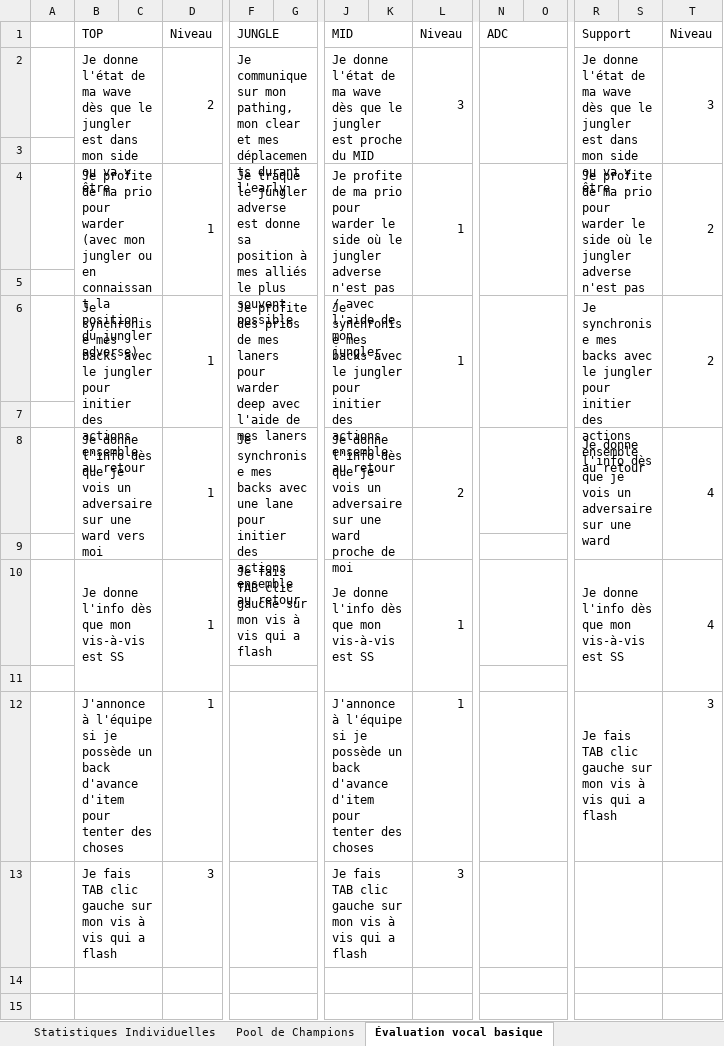
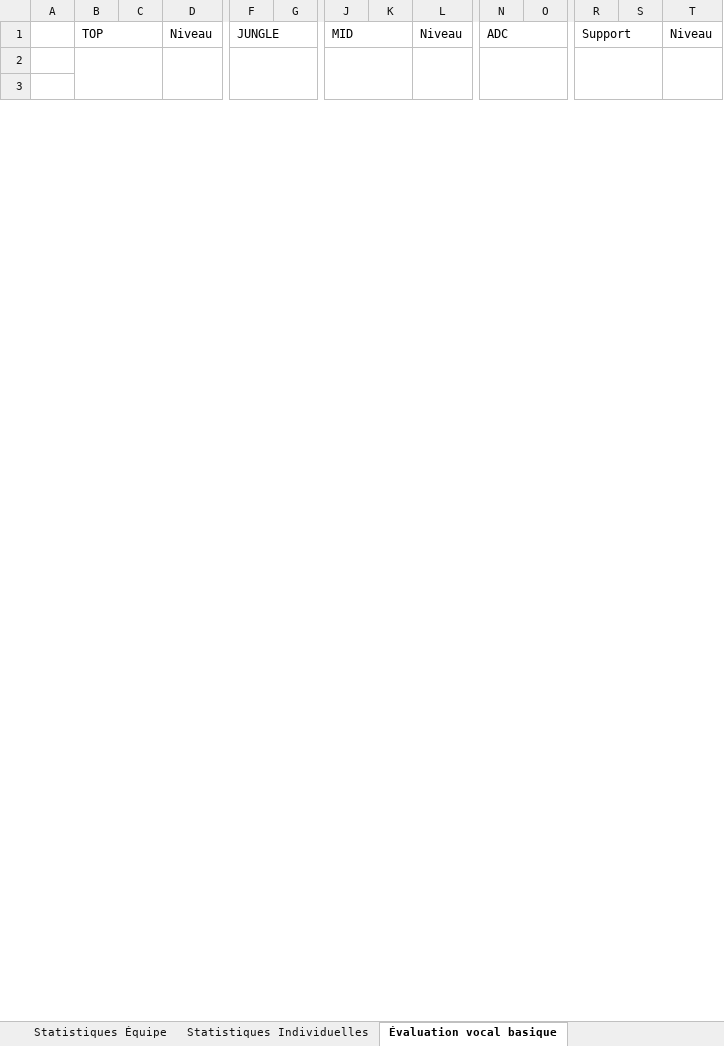
Before and after one commit to JulienAlauzet/Perso, an Excel workbook: Sheet Équipe.xlsx, sheet Évaluation vocal basique, drawn as a sheet; only a part is shown, gaps mark what is left out; values as stored, in another font and other column widths than the file's, no cell formats; charts and pictures and conditional formats not drawn; removed rows and columns are numbered as before the commit, all else as after; rows hold the shown columns only; the diff covers the shown part only; the diff names each change by its address in the sheet, - before the commit and + after, or states it on an @@ line.

Commit message:
Add files via upload

```diff
--- a/Sheet Équipe.xlsx (sheet Évaluation vocal basique)
+++ b/Sheet Équipe.xlsx (sheet Évaluation vocal basique)
-row 2:  | Je donne l'état de ma wave dès que le jungler est dans mon side ou va y être |  | 2 | Je communique sur mon pathing, mon clear et mes déplacements durant l'early |  | Je donne l'état de ma wave dès que le jungler est proche du MID |  | 3 |  |  | Je donne l'état de ma wave dès que le jungler est dans mon side ou va y être |  | 3
-row 3: (empty)
-row 4:  | Je profite de ma prio pour warder (avec mon jungler ou en connaissant la position du jungler adverse) |  | 1 | Je traque le jungler adverse est donne sa position à mes alliés le plus souvent possible |  | Je profite de ma prio pour warder le side où le jungler adverse n'est pas / avec l'aide de mon jungler |  | 1 |  |  | Je profite de ma prio pour warder le side où le jungler adverse n'est pas |  | 2
-row 5: (empty)
-row 6:  | Je synchronise mes backs avec le jungler pour initier des actions ensemble au retour |  | 1 | Je profite des prios de mes laners pour warder deep avec l'aide de mes laners |  | Je synchronise mes backs avec le jungler pour initier des actions ensemble au retour |  | 1 |  |  | Je synchronise mes backs avec le jungler pour initier des actions ensemble au retour |  | 2
-row 7: (empty)
-row 8:  | Je donne l'info dès que je vois un adversaire sur une ward vers moi |  | 1 | Je synchronise mes backs avec une lane pour initier des actions ensemble au retour |  | Je donne l'info dès que je vois un adversaire sur une ward proche de moi |  | 2 |  |  | Je donne l'info dès que je vois un adversaire sur une ward |  | 4
-row 9: (empty)
-row 10:  | Je donne l'info dès que mon vis-à-vis est SS |  | 1 | Je fais TAB clic gauche sur mon vis à vis qui a flash |  | Je donne l'info dès que mon vis-à-vis est SS |  | 1 |  |  | Je donne l'info dès que mon vis-à-vis est SS |  | 4
-row 11: (empty)
-row 12:  | J'annonce à l'équipe si je possède un back d'avance d'item pour tenter des choses |  | 1 |  |  | J'annonce à l'équipe si je possède un back d'avance d'item pour tenter des choses |  | 1 |  |  | Je fais TAB clic gauche sur mon vis à vis qui a flash |  | 3
-row 13:  | Je fais TAB clic gauche sur mon vis à vis qui a flash |  | 3 |  |  | Je fais TAB clic gauche sur mon vis à vis qui a flash |  | 3
-B14:C14 merged
+B2:C3 merged
+D2:D3 merged
-F14:G14 merged
+F2:G3 merged
-J14:K14 merged
+J2:K3 merged
+L2:L3 merged
-N14:O14 merged
+N2:O3 merged
-R14:S14 merged
+R2:S3 merged
+T2:T3 merged
-B15:C15 merged
-F15:G15 merged
-J15:K15 merged
-N15:O15 merged
-R15:S15 merged
```
Also changed, not shown: 12 added rows, 1 edited cell and merged cells elsewhere in this sheet, sheet Pool de Champions, other sheet tabs, cell formats, formulas that keep their value, charts or pictures.
